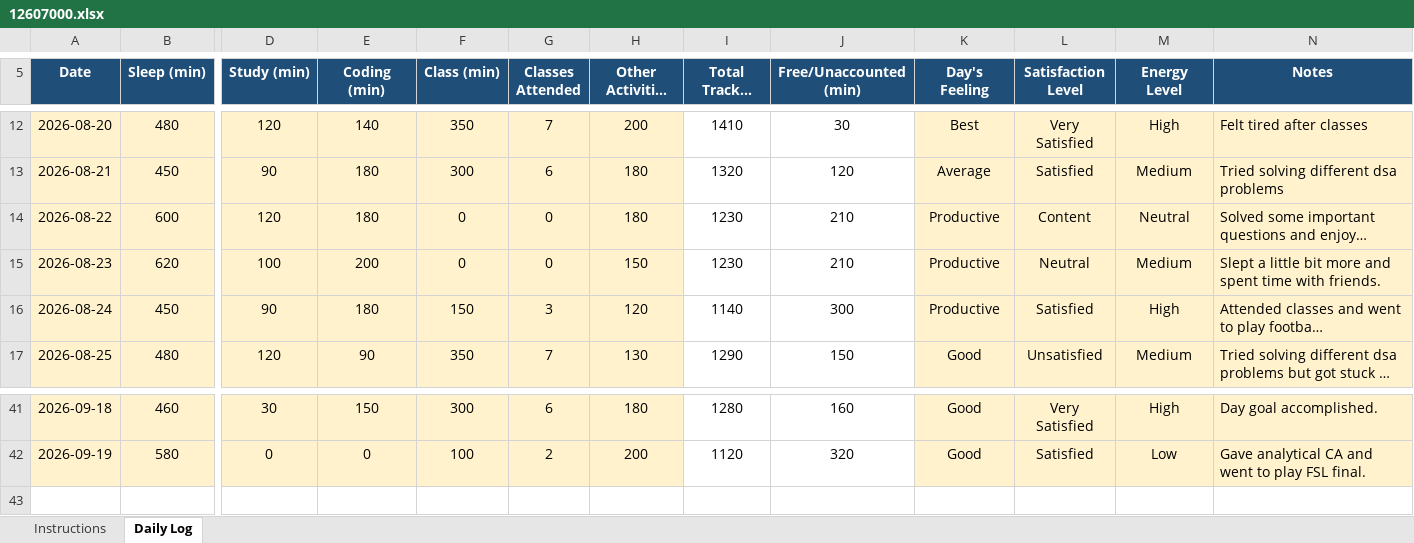
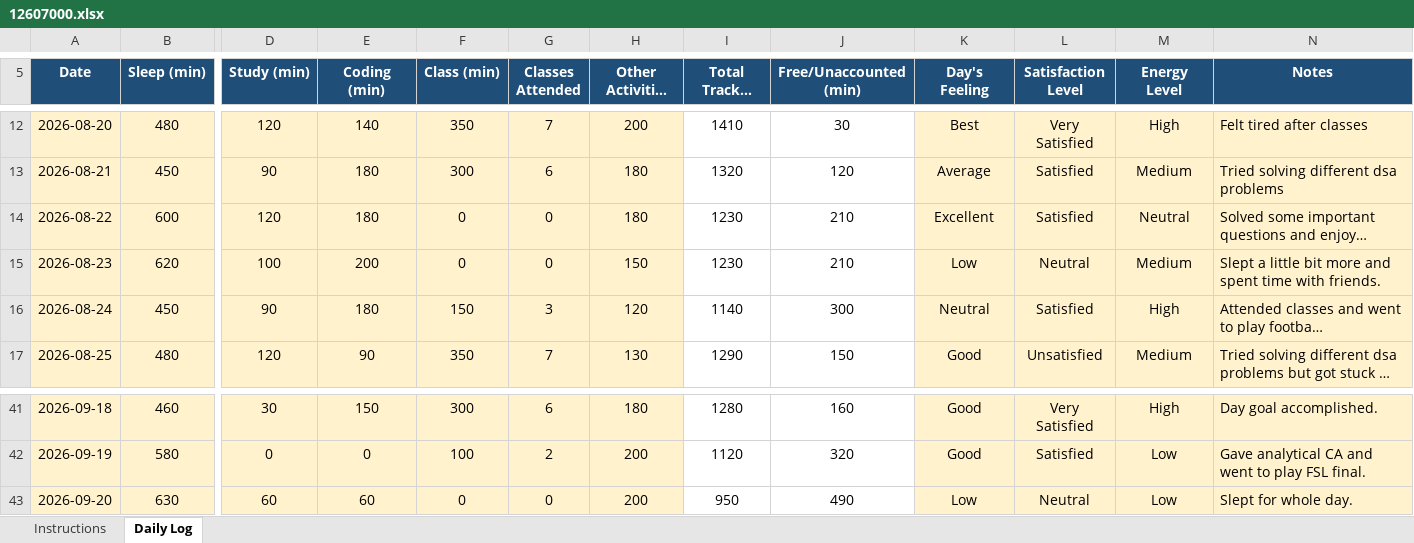
Before and after one commit to AbrarFayazBhat/12607000-Abrar-Fayaz-Bhat, an Excel workbook: 12607000.xlsx, sheet Daily Log, drawn as a sheet; only a part is shown, gaps mark what is left out; long unchanged cells end in …; values as stored, in another font and other column widths than the file's, no borders; conditional formats not drawn; rows hold the shown columns only; the diff names each change by its address in the sheet, - before the commit and + after, or states it on an @@ line.

Commit message:
Day 31

```diff
--- a/12607000.xlsx (sheet Daily Log)
+++ b/12607000.xlsx (sheet Daily Log)
-K14 (Day's Feeling): Productive
+K14 (Day's Feeling): Excellent
-L14 (Satisfaction Level): Content
+L14 (Satisfaction Level): Satisfied
-K15 (Day's Feeling): Productive
+K15 (Day's Feeling): Low
-K16 (Day's Feeling): Productive
+K16 (Day's Feeling): Neutral
+row 43: 2026-09-20 | 630 | 60 | 60 | 0 | 0 | 200 | 950 | 490 | Low | Neutral | Low | Slept for whole day.
```
